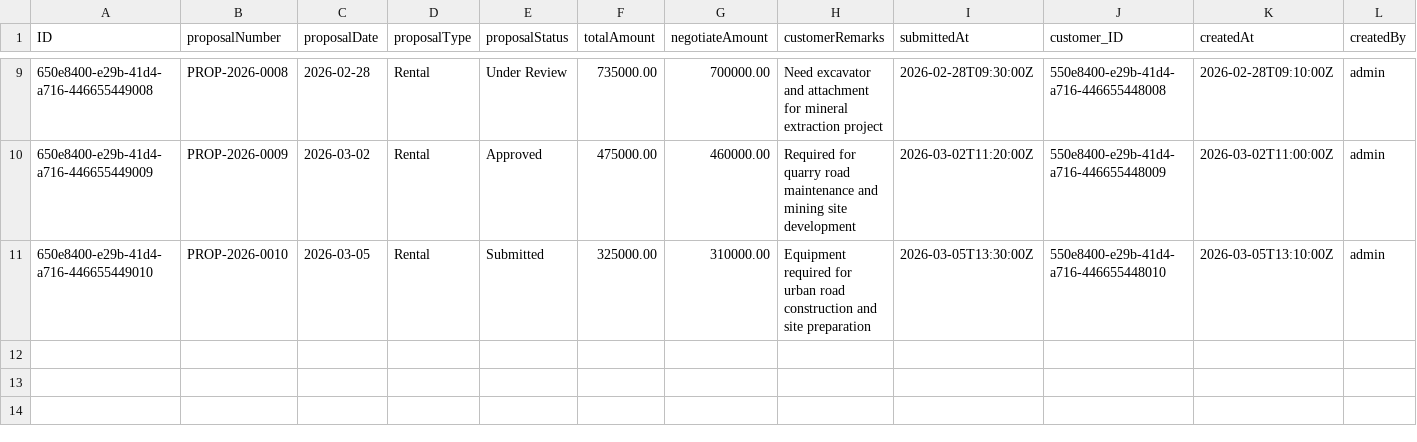
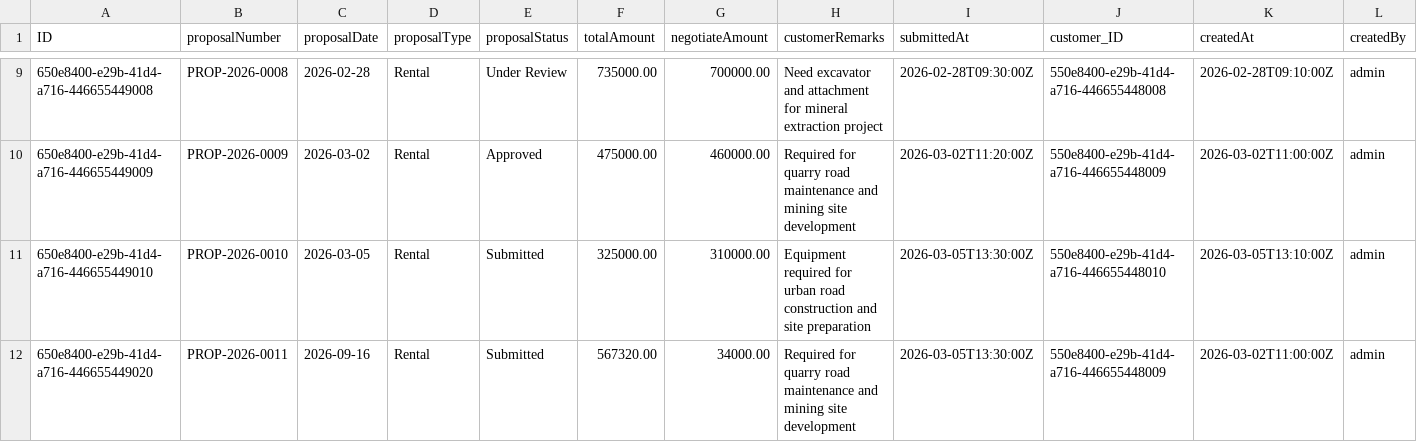
Before and after one commit to Ramila-S-LT/Proposal-and-Bidding-System-Application, a CSV file: db/data/Master.db-Proposals.csv, drawn as a sheet; only a part is shown, gaps mark what is left out; rows hold the shown columns only; the diff names each change by its address in the sheet, - before the commit and + after, or states it on an @@ line.

```diff
--- a/db/data/Master.db-Proposals.csv
+++ b/db/data/Master.db-Proposals.csv
+row 12: 650e8400-e29b-41d4-a716-446655449020 | PROP-2026-0011 | 2026-09-16 | Rental | Submitted | 567320.00 | 34000.00 | Required for quarry road maintenance and mining site development | 2026-03-05T13:30:00Z | 550e8400-e29b-41d4-a716-446655448009 | 2026-03-02T11:00:00Z | admin
```
Also changed, not shown: db/data/Master.db-Attachment.csv, db/data/Master.db-Product.csv, 7 other files.
